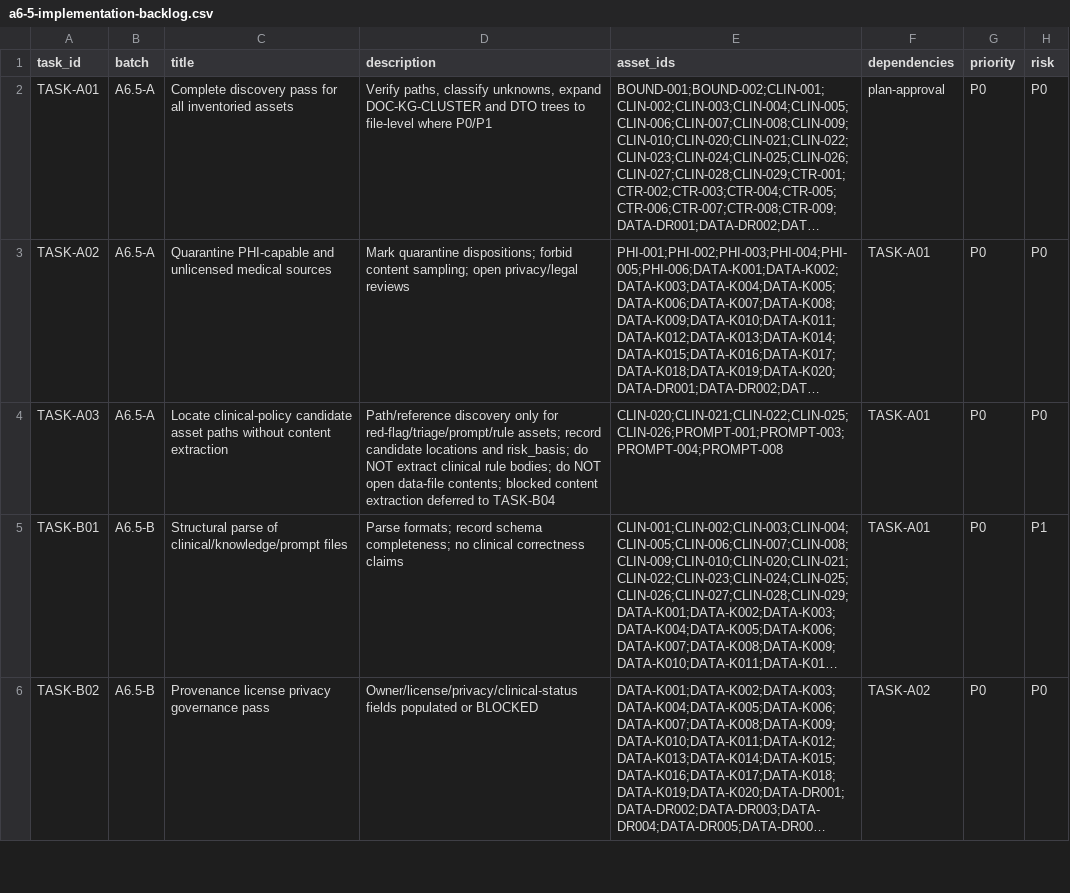
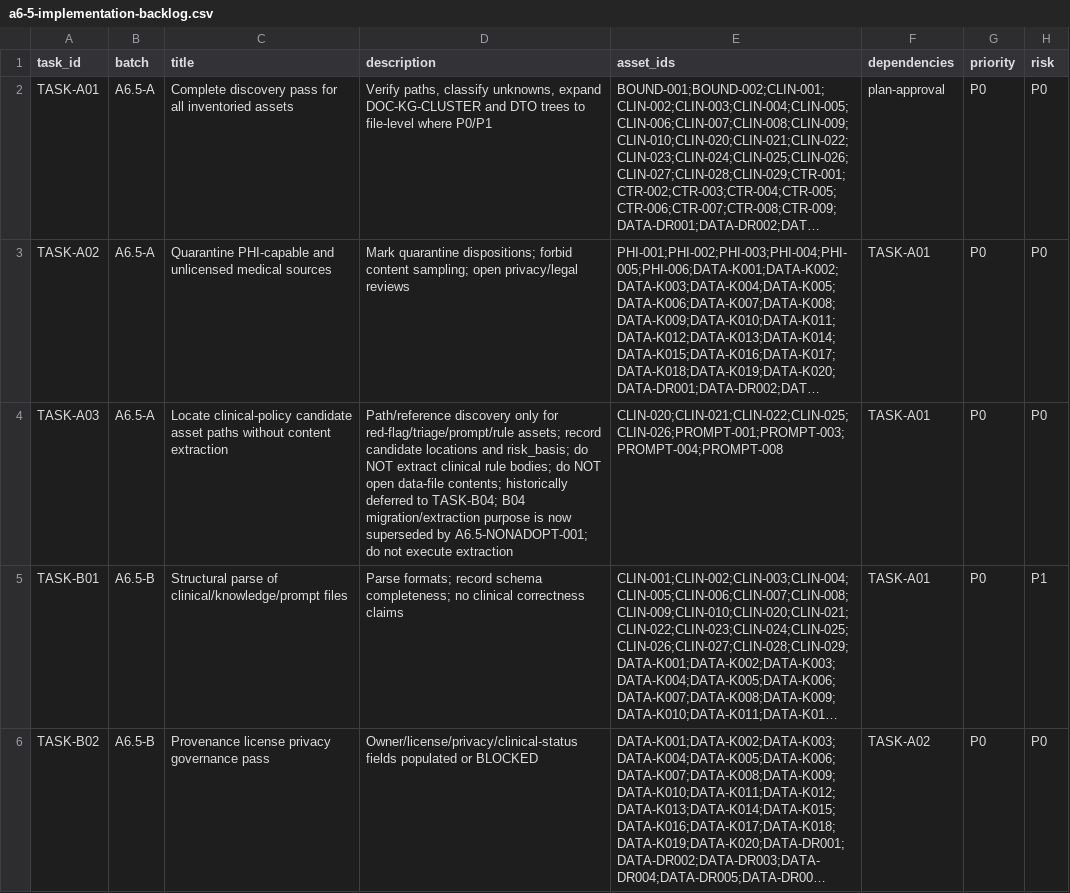
Before and after one commit to cxjchelsea/AIdoctor, a CSV file: docs/refactoring/plans/phase-a/a6-5/a6-5-implementation-backlog.csv, drawn as a sheet; only a part is shown; long unchanged cells end in …; the diff covers the shown part only; the diff names each change by its address in the sheet, - before the commit and + after, or states it on an @@ line.

```diff
--- a/docs/refactoring/plans/phase-a/a6-5/a6-5-implementation-backlog.csv
+++ b/docs/refactoring/plans/phase-a/a6-5/a6-5-implementation-backlog.csv
-D4 (description): …data-file contents; blocked content extraction deferred to TASK-B04
+D4 (description): …data-file contents; historically deferred to TASK-B04; B04 migration/extraction purpose is now superseded by A6.5-NONADOPT-001; do not execute extraction
```
Also changed, not shown: 2 edited cells elsewhere in this file, 9 other files.
